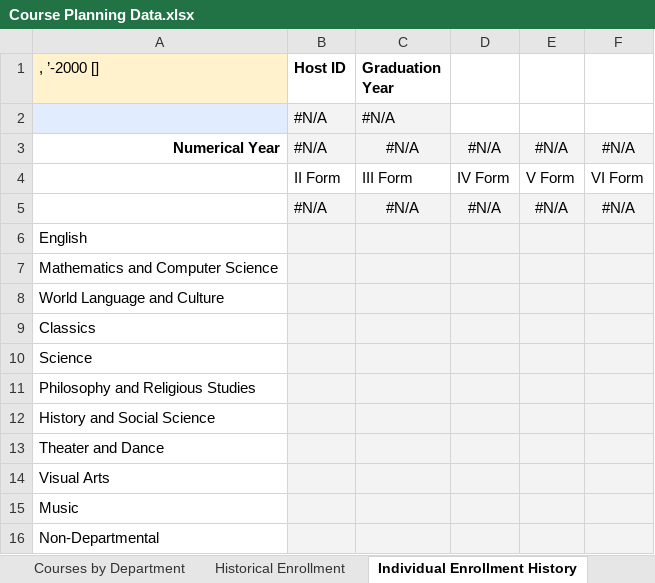
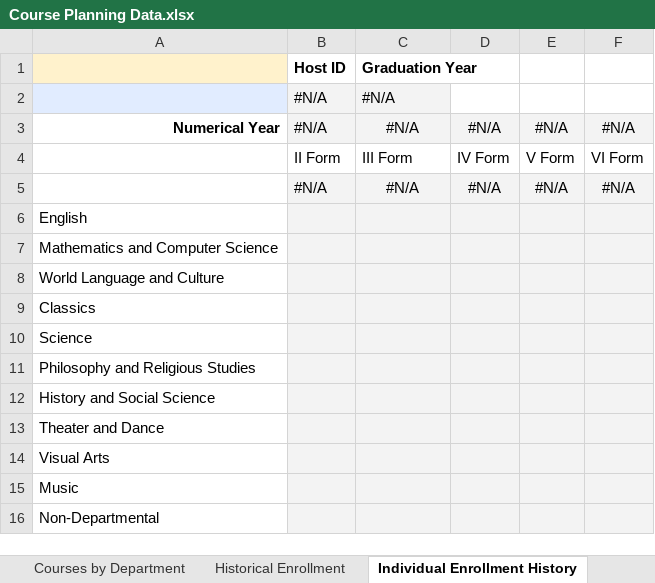
Before and after one commit to groton-school/course-planning-tool, an Excel workbook: schema/sheets/Course Planning Data.xlsx, sheet Individual Enrollment History, drawn as a sheet; values as stored, in another font and other column widths than the file's, no borders; charts and pictures not drawn; the diff names each change by its address in the sheet, - before the commit and + after, or states it on an @@ line.

```diff
--- a/schema/sheets/Course Planning Data.xlsx (sheet Individual Enrollment History)
+++ b/schema/sheets/Course Planning Data.xlsx (sheet Individual Enrollment History)
-A1: , ’-2000 []
+A1: (empty)
```
Also changed, not shown: sheet Course Plan Inventory, sheet Historical Enrollment, sheet Plans Form Folder Inventory, sheet Folders Form Folder Inventory, sheet Advisor Folder Inventory, 8 other files.
